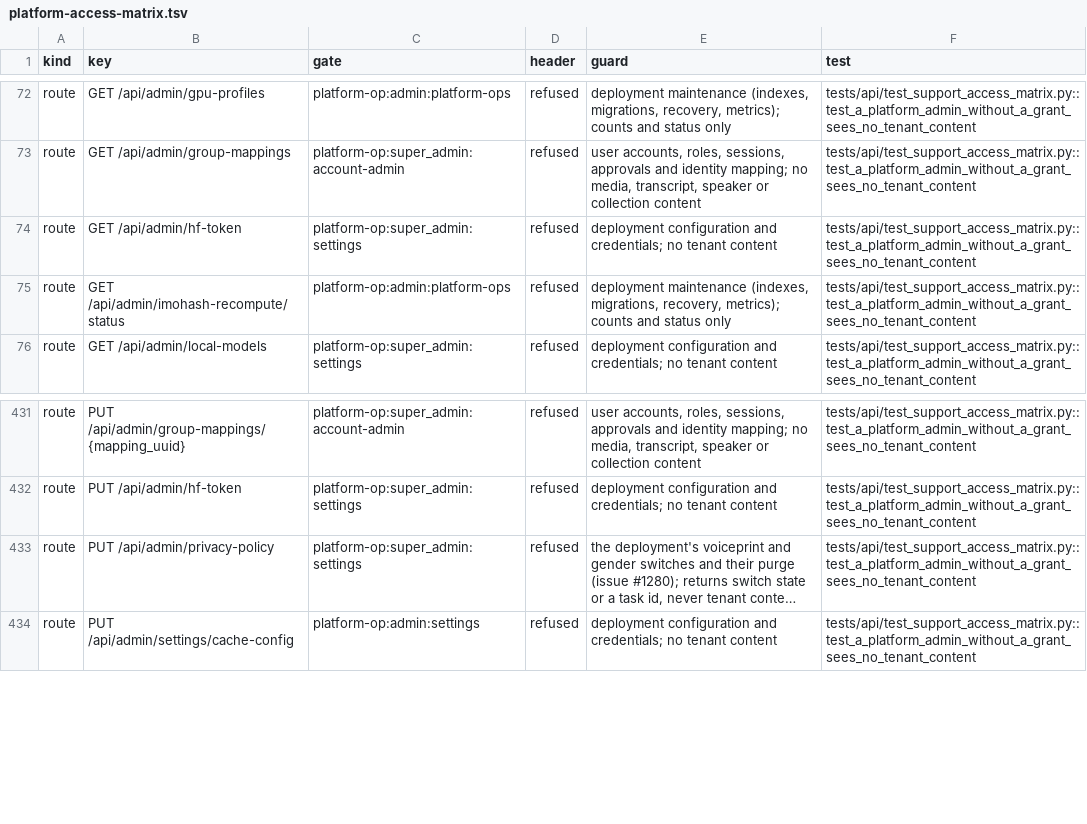
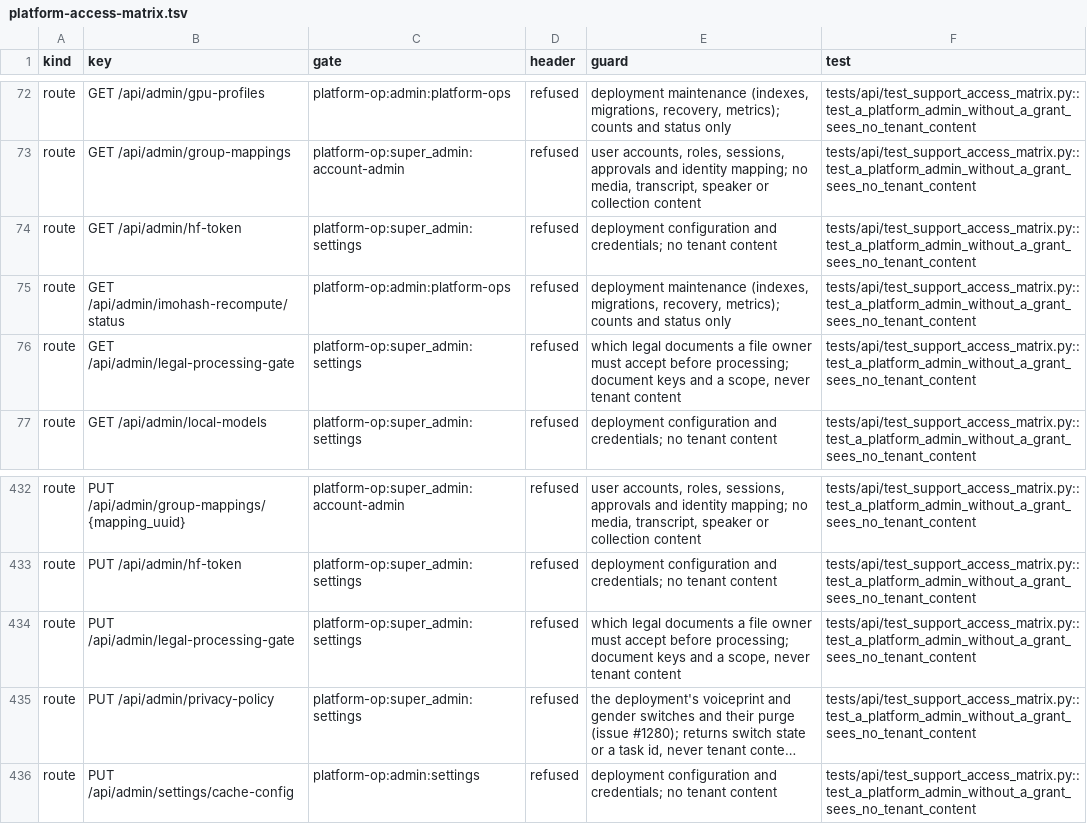
Before and after one commit to attevon-llc/OpenTranscribe, a TSV file: docs/security/platform-access-matrix.tsv, drawn as a sheet; only a part is shown, gaps mark what is left out; long unchanged cells end in …; the diff names each change by its address in the sheet, - before the commit and + after, or states it on an @@ line.

Commit message:
feat(legal): gate file processing on required legal documents
Two DB-backed system settings, off by default, name the legal documents
a file owner must accept before their files are processed. The check is
fail-closed, runs first in the shared pre-dispatch check, and refuses
with legal_acceptance_required, legal_document_unavailable or
legal_gate_unavailable. Every route and task that starts processing
(upload, URL/playlist import, watch sources, reprocess, rediarize,
retry/recover, AI re-processing) is checked against the FILE OWNER, and a
coverage test fails if a new one is not. Recovery sweeps skip refused
files. Fixes the rediarize path in files/reprocess.py that dispatched
without the pre-dispatch check. Super admins configure the gate in
Settings > Legal.

```diff
--- a/docs/security/platform-access-matrix.tsv
+++ b/docs/security/platform-access-matrix.tsv
+row 76: route | GET /api/admin/legal-processing-gate | platform-op:super_admin:settings | refused | which legal documents a file owner must accept before processing; document keys and a scope, never tenant content | tests/api/test_support_access_matrix.py::test_a_platform_admin_without_a_grant_sees_no_tenant_content
+row 434: route | PUT /api/admin/legal-processing-gate | platform-op:super_admin:settings | refused | which legal documents a file owner must accept before processing; document keys and a scope, never tenant content | tests/api/test_support_access_matrix.py::test_a_platform_admin_without_a_grant_sees_no_tenant_content
```
Also changed, not shown: 59 other files.
